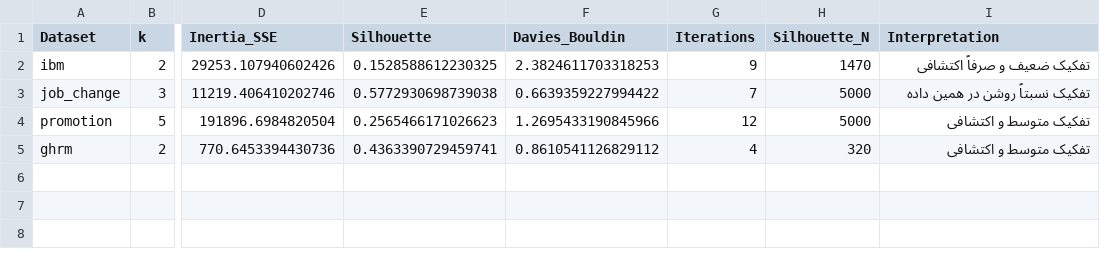
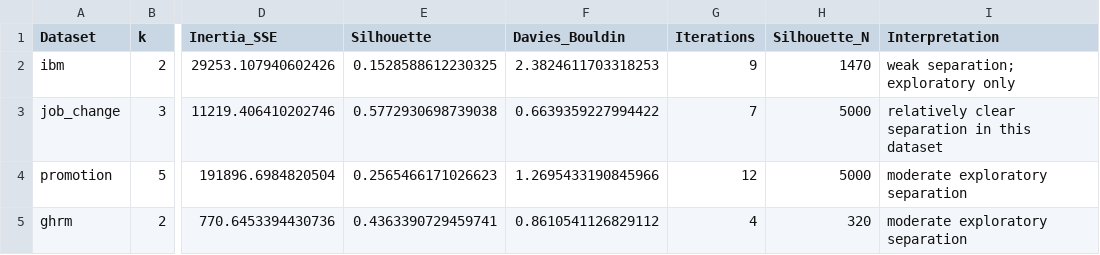
Before and after one commit to Arian-eng/HR-Analytics-ML, a CSV file: results/tables/kmeans_selection.csv, drawn as a sheet; only a part is shown, gaps mark what is left out; the diff names each change by its address in the sheet, - before the commit and + after, or states it on an @@ line.

```diff
--- a/results/tables/kmeans_selection.csv
+++ b/results/tables/kmeans_selection.csv
-I2 (Interpretation): تفکیک ضعیف و صرفاً اکتشافی
+I2 (Interpretation): weak separation; exploratory only
-I3 (Interpretation): تفکیک نسبتاً روشن در همین داده
+I3 (Interpretation): relatively clear separation in this dataset
-I4:I5 (Interpretation): تفکیک متوسط و اکتشافی
+I4:I5 (Interpretation): moderate exploratory separation
```
Also changed, not shown: results/tables/workflow_steps.csv, 14 other files.
